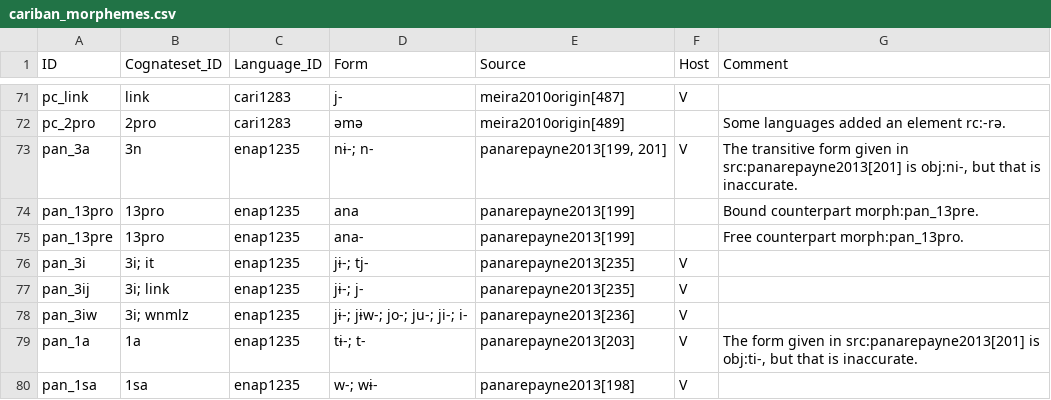
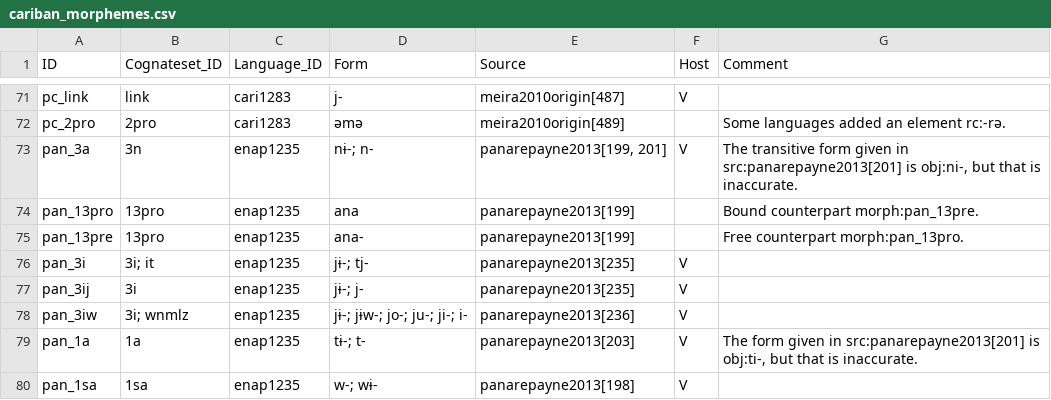
Before and after one commit to cldf-datasets/mattercariban, a CSV file: raw/cariban_morphemes.csv, drawn as a sheet; only a part is shown, gaps mark what is left out; the diff covers the shown part only.

```diff
--- a/raw/cariban_morphemes.csv
+++ b/raw/cariban_morphemes.csv
@@ -76,3 +76,3 @@
 "pan_3i","3i; it","enap1235","jɨ-; tj-","panarepayne2013[235]","V",
-"pan_3ij","3i; link","enap1235","jɨ-; j-","panarepayne2013[235]","V",
+"pan_3ij","3i","enap1235","jɨ-; j-","panarepayne2013[235]","V",
 "pan_3iw","3i; wnmlz","enap1235","jɨ-; jɨw-; jo-; ju-; ji-; i-","panarepayne2013[236]","V",
```
Also changed, not shown: 17 edited cells elsewhere in this file, raw/cariban_cognatesets.csv, 1 other file.
